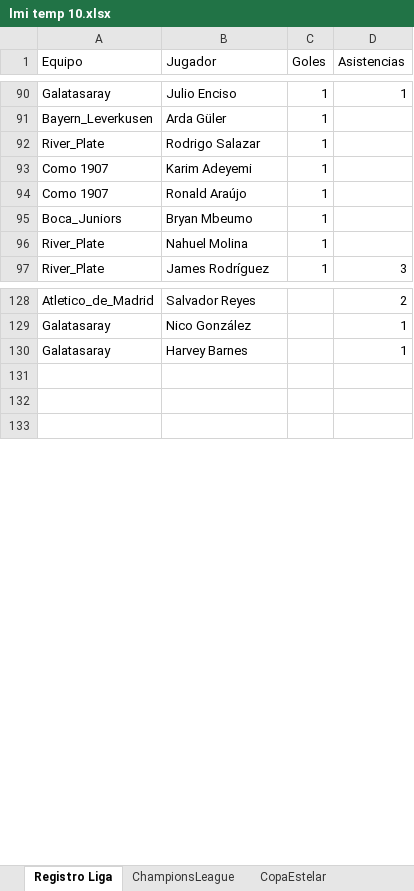
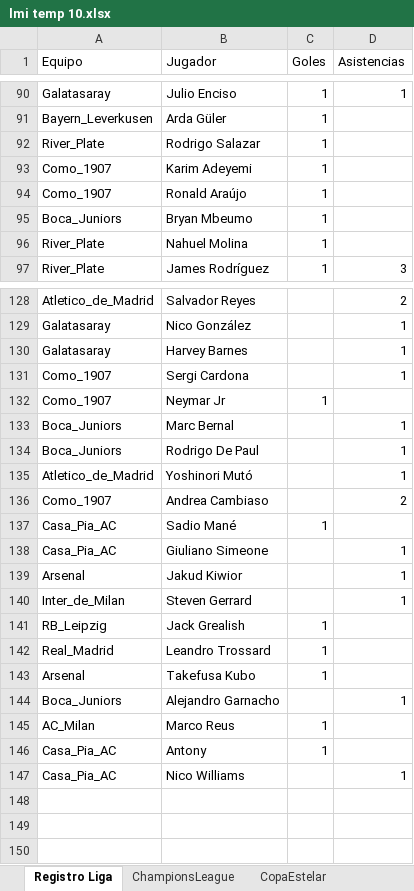
Before and after one commit to DekaosSv/LMI---Plataforma, an Excel workbook: lmi temp 10.xlsx, sheet Registro Liga, drawn as a sheet; only a part is shown, gaps mark what is left out; values as stored, in another font and other column widths than the file's, no cell formats; the diff covers the shown part only; the diff names each change by its address in the sheet, - before the commit and + after, or states it on an @@ line.

```diff
--- a/lmi temp 10.xlsx (sheet Registro Liga)
+++ b/lmi temp 10.xlsx (sheet Registro Liga)
-A93:A94 (Equipo): Como 1907
+A93:A94 (Equipo): Como_1907
+row 131: Como_1907 | Sergi Cardona |  | 1
+row 132: Como_1907 | Neymar Jr | 1
+row 133: Boca_Juniors | Marc Bernal |  | 1
+row 134: Boca_Juniors | Rodrigo De Paul |  | 1
+row 135: Atletico_de_Madrid | Yoshinori Mutó |  | 1
+row 136: Como_1907 | Andrea Cambiaso |  | 2
+row 137: Casa_Pia_AC | Sadio Mané | 1
+row 138: Casa_Pia_AC | Giuliano Simeone |  | 1
+row 139: Arsenal | Jakud Kiwior |  | 1
+row 140: Inter_de_Milan | Steven Gerrard |  | 1
+row 141: RB_Leipzig | Jack Grealish | 1
+row 142: Real_Madrid | Leandro Trossard | 1
+row 143: Arsenal | Takefusa Kubo | 1
+row 144: Boca_Juniors | Alejandro Garnacho |  | 1
+row 145: AC_Milan | Marco Reus | 1
+row 146: Casa_Pia_AC | Antony | 1
+row 147: Casa_Pia_AC | Nico Williams |  | 1
```
Also changed, not shown: 2 added rows, 19 removed rows and 61 edited cells elsewhere in this sheet, sheet BD, cell formats, 1 other file.
